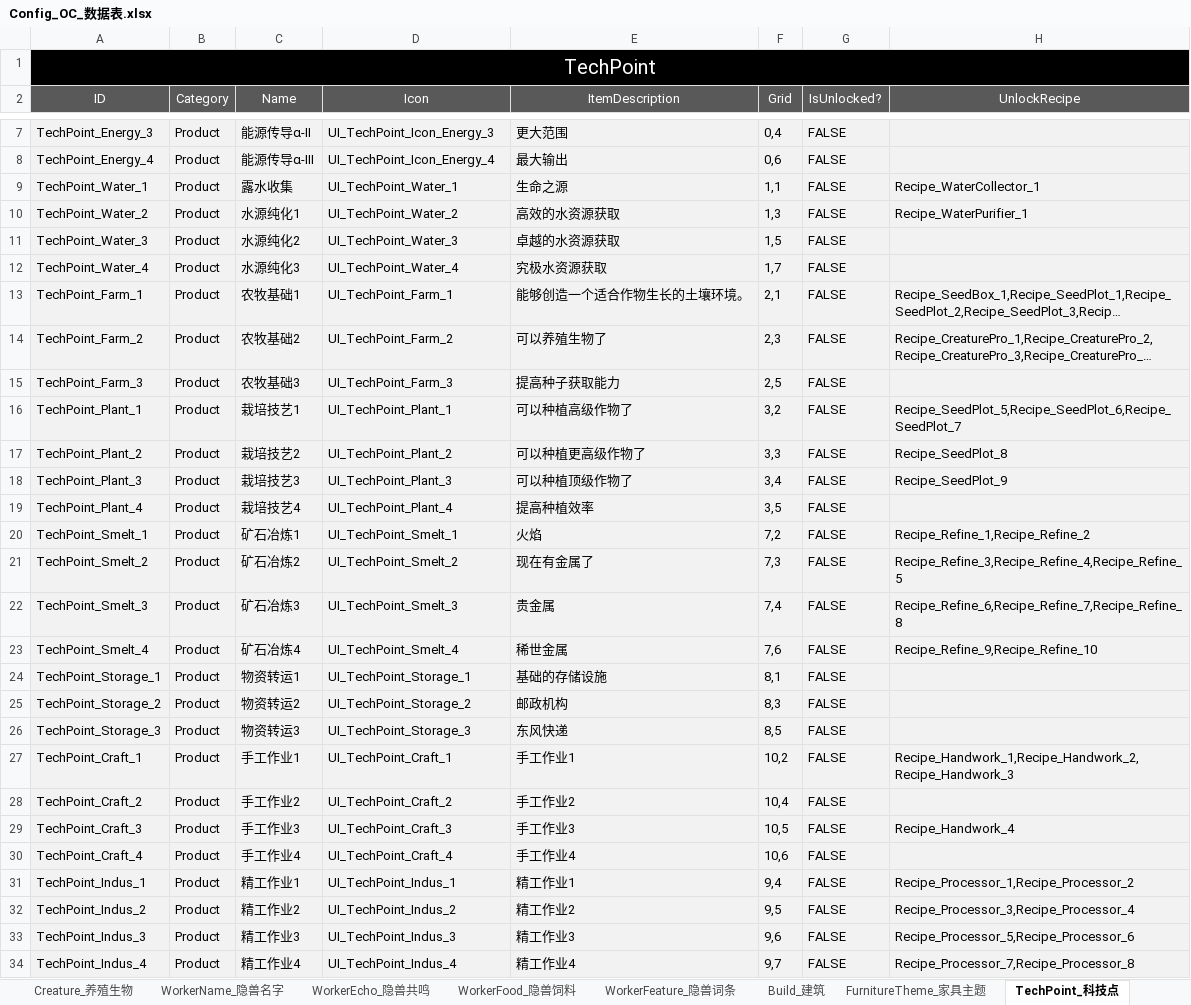
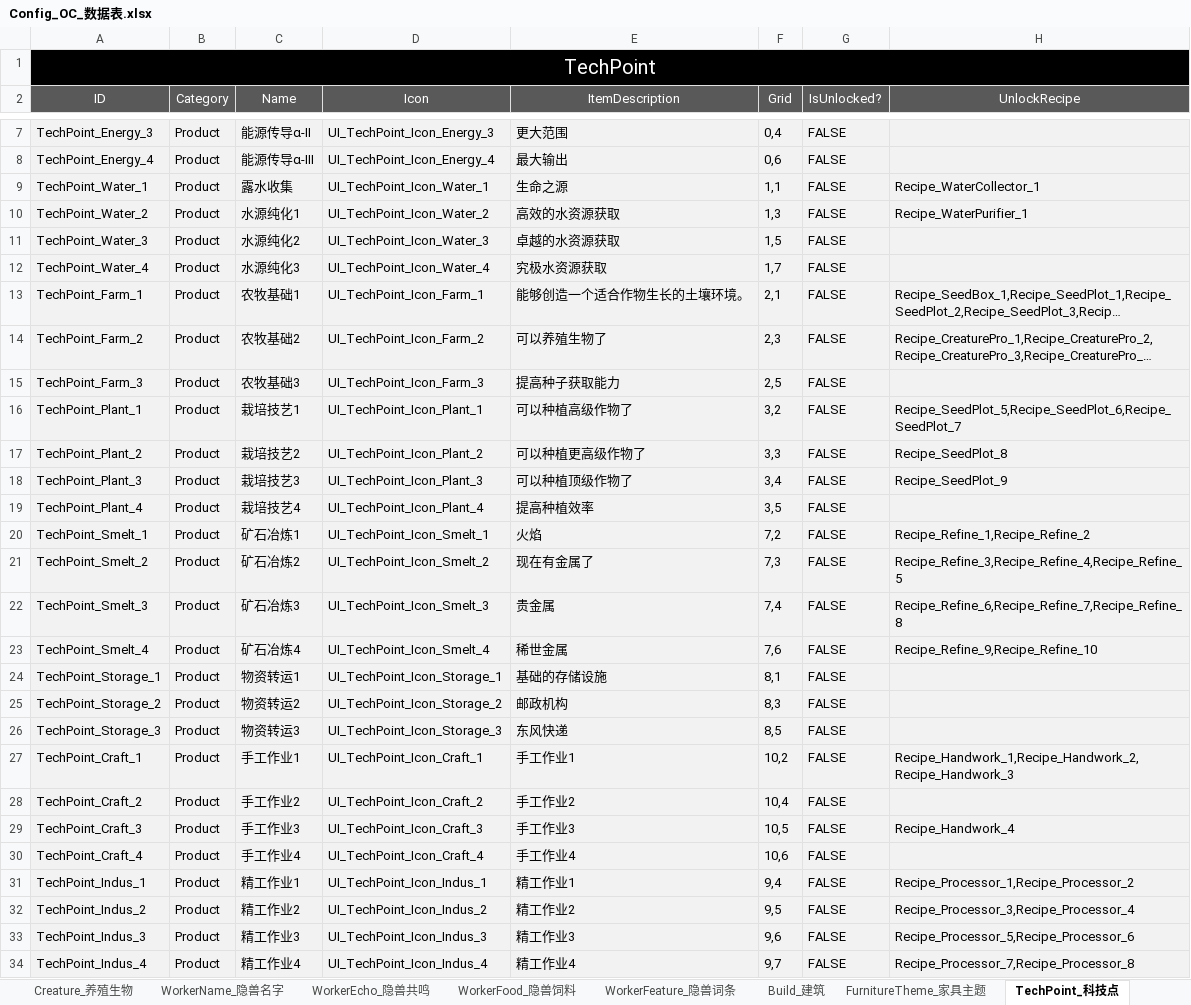
Before and after one commit to ssh555/ProjectOC, an Excel workbook: ExternProject/_EXE/DataToBinary/DataTable/Config_OC_数据表.xlsx, sheet TechPoint_科技点, drawn as a sheet; only a part is shown, gaps mark what is left out; long unchanged cells end in …; values as stored, in another font and other column widths than the file's, no borders; the diff covers the shown part only; the diff names each change by its address in the sheet, - before the commit and + after, or states it on an @@ line.

```diff
--- a/ExternProject/_EXE/DataToBinary/DataTable/Config_OC_数据表.xlsx (sheet TechPoint_科技点)
+++ b/ExternProject/_EXE/DataToBinary/DataTable/Config_OC_数据表.xlsx (sheet TechPoint_科技点)
-D9 (Icon): UI_TechPoint_Water_1
+D9 (Icon): UI_TechPoint_Icon_Water_1
-D10 (Icon): UI_TechPoint_Water_2
+D10 (Icon): UI_TechPoint_Icon_Water_2
-D11 (Icon): UI_TechPoint_Water_3
+D11 (Icon): UI_TechPoint_Icon_Water_3
-D12 (Icon): UI_TechPoint_Water_4
+D12 (Icon): UI_TechPoint_Icon_Water_4
-D13 (Icon): UI_TechPoint_Farm_1
+D13 (Icon): UI_TechPoint_Icon_Farm_1
-D14 (Icon): UI_TechPoint_Farm_2
+D14 (Icon): UI_TechPoint_Icon_Farm_2
-D15 (Icon): UI_TechPoint_Farm_3
+D15 (Icon): UI_TechPoint_Icon_Farm_3
-D16 (Icon): UI_TechPoint_Plant_1
+D16 (Icon): UI_TechPoint_Icon_Plant_1
-D17 (Icon): UI_TechPoint_Plant_2
+D17 (Icon): UI_TechPoint_Icon_Plant_2
-D18 (Icon): UI_TechPoint_Plant_3
+D18 (Icon): UI_TechPoint_Icon_Plant_3
-D19 (Icon): UI_TechPoint_Plant_4
+D19 (Icon): UI_TechPoint_Icon_Plant_4
-D20 (Icon): UI_TechPoint_Smelt_1
+D20 (Icon): UI_TechPoint_Icon_Smelt_1
-D21 (Icon): UI_TechPoint_Smelt_2
+D21 (Icon): UI_TechPoint_Icon_Smelt_2
-D22 (Icon): UI_TechPoint_Smelt_3
+D22 (Icon): UI_TechPoint_Icon_Smelt_3
-D23 (Icon): UI_TechPoint_Smelt_4
+D23 (Icon): UI_TechPoint_Icon_Smelt_4
-D24 (Icon): UI_TechPoint_Storage_1
+D24 (Icon): UI_TechPoint_Icon_Storage_1
-D25 (Icon): UI_TechPoint_Storage_2
+D25 (Icon): UI_TechPoint_Icon_Storage_2
-D26 (Icon): UI_TechPoint_Storage_3
+D26 (Icon): UI_TechPoint_Icon_Storage_3
-D27 (Icon): UI_TechPoint_Craft_1
+D27 (Icon): UI_TechPoint_Icon_Craft_1
-D28 (Icon): UI_TechPoint_Craft_2
+D28 (Icon): UI_TechPoint_Icon_Craft_2
-D29 (Icon): UI_TechPoint_Craft_3
+D29 (Icon): UI_TechPoint_Icon_Craft_3
-D30 (Icon): UI_TechPoint_Craft_4
+D30 (Icon): UI_TechPoint_Icon_Craft_4
-D31 (Icon): UI_TechPoint_Indus_1
+D31 (Icon): UI_TechPoint_Icon_Indus_1
-D32 (Icon): UI_TechPoint_Indus_2
+D32 (Icon): UI_TechPoint_Icon_Indus_2
-D33 (Icon): UI_TechPoint_Indus_3
+D33 (Icon): UI_TechPoint_Icon_Indus_3
-D34 (Icon): UI_TechPoint_Indus_4
+D34 (Icon): UI_TechPoint_Icon_Indus_4
```
Also changed, not shown: 38 edited cells elsewhere in this sheet, sheet ItemCategory_物品类目, sheet Build_建筑, 19 other files.
